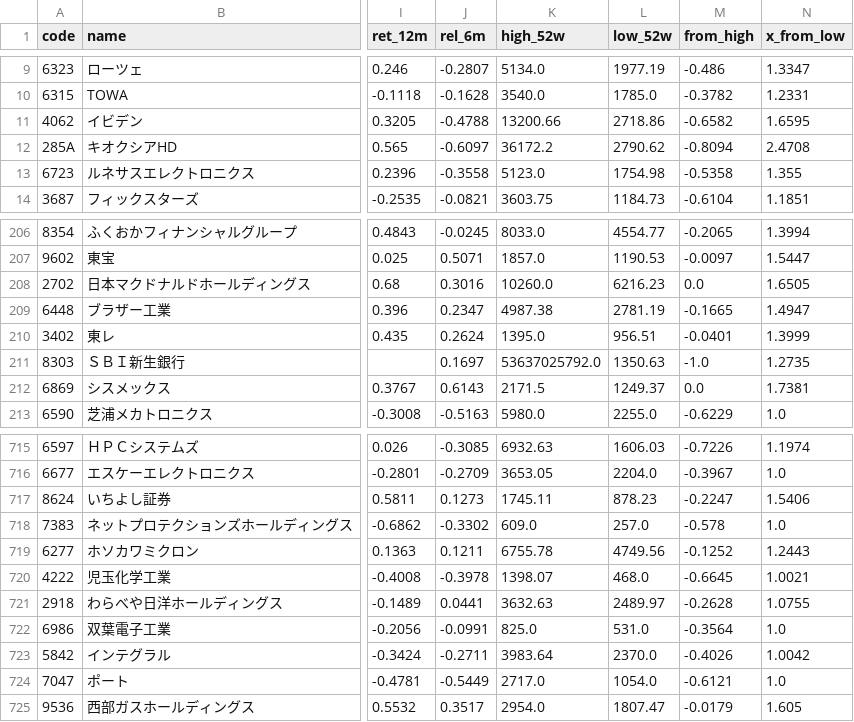
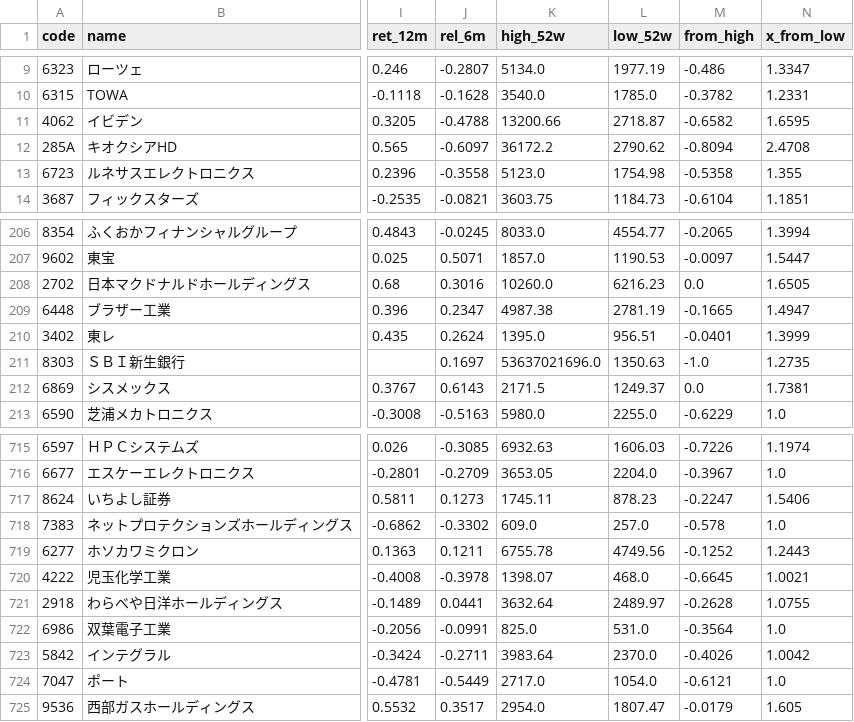
Before and after one commit to chantsu1/jp-prices, a CSV file: data/metrics.csv, drawn as a sheet; only a part is shown, gaps mark what is left out; the diff names each change by its address in the sheet, - before the commit and + after, or states it on an @@ line.

```diff
--- a/data/metrics.csv
+++ b/data/metrics.csv
-L11 (low_52w): 2718.86
+L11 (low_52w): 2718.87
-K211 (high_52w): 53637025792.0
+K211 (high_52w): 53637021696.0
-K721 (high_52w): 3632.63
+K721 (high_52w): 3632.64
```
Also changed, not shown: 2 other files.
